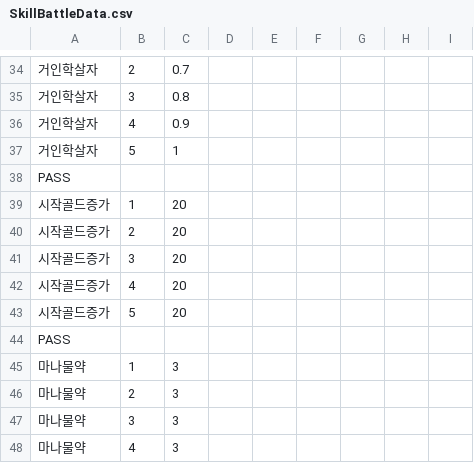
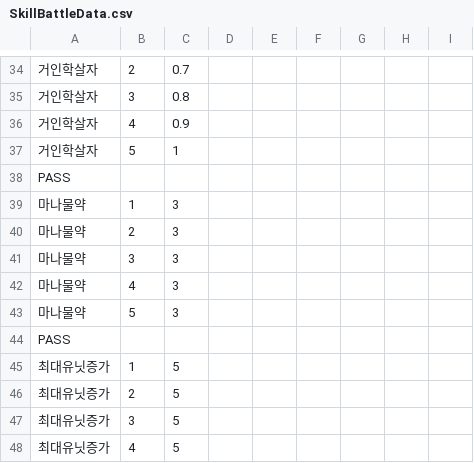
Before and after one commit to Penguin-God/TowerDefenseGame, a CSV file: Assets/Resources/Data/SkillData/SkillBattleData.csv, drawn as a sheet; only a part is shown, gaps mark what is left out; the shorter side is filled out with more unchanged rows; the diff names each change by its address in the sheet, - before the commit and + after, or states it on an @@ line.

```diff
--- a/Assets/Resources/Data/SkillData/SkillBattleData.csv
+++ b/Assets/Resources/Data/SkillData/SkillBattleData.csv
-row 39: 시작골드증가 | 1 | 20
-row 40: 시작골드증가 | 2 | 20
-row 41: 시작골드증가 | 3 | 20
-row 42: 시작골드증가 | 4 | 20
-row 43: 시작골드증가 | 5 | 20
-row 44: PASS
```
Also changed, not shown: Assets/Resources/Data/SkillData/SkillGoodsData.csv, Assets/Resources/Data/SkillData/SkillLevelData.csv, 7 other files.
